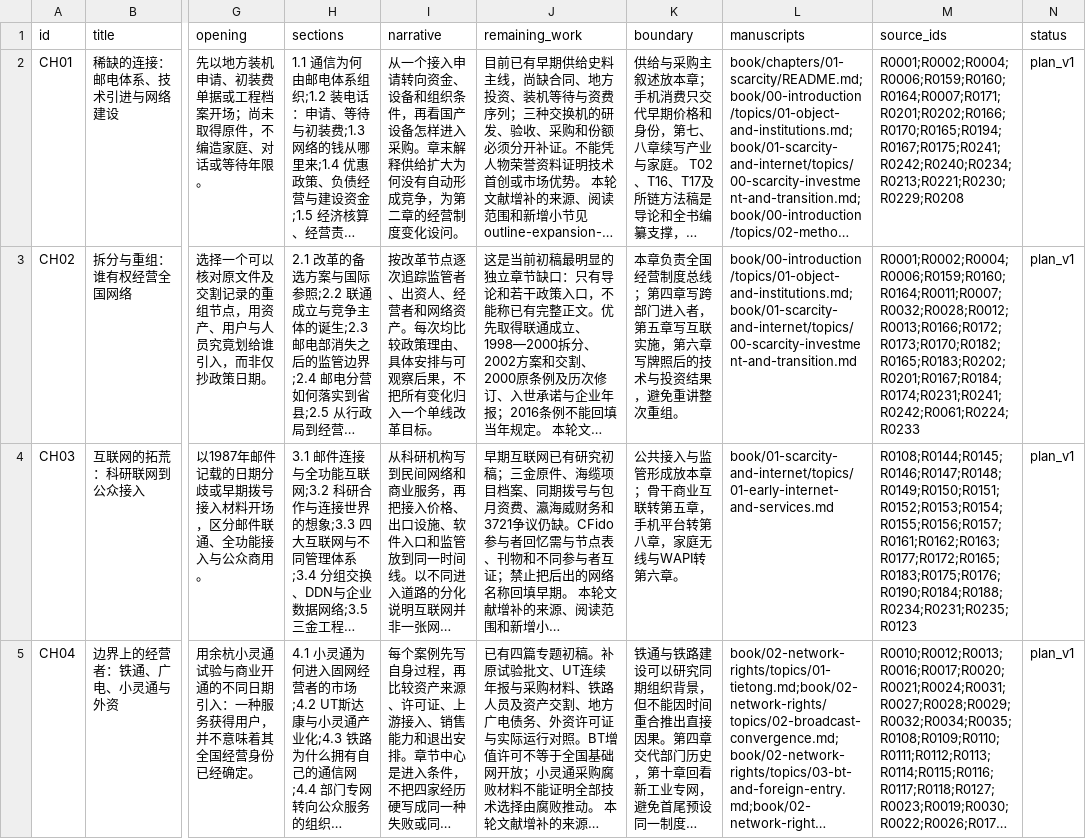
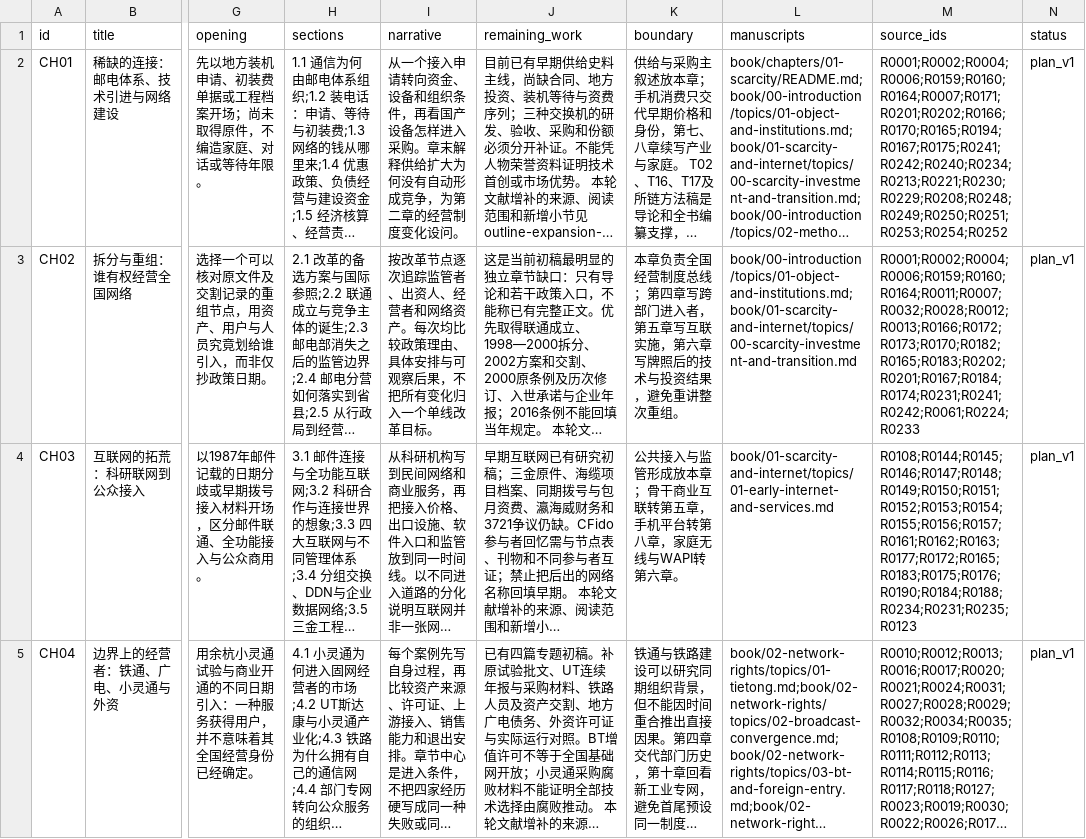
Before and after one commit to pty819/order-of-connectivity, a CSV file: research/chapter-plan-v1.csv, drawn as a sheet; only a part is shown, gaps mark what is left out; long unchanged cells end in …; the diff names each change by its address in the sheet, - before the commit and + after, or states it on an @@ line.

```diff
--- a/research/chapter-plan-v1.csv
+++ b/research/chapter-plan-v1.csv
-M2 (source_ids): R0001;R0002;R0004;R0006;R0159;R0160;R0164;R0007;R0171;R0201;R0202;R0166;R0170;R0165;R0194;R0167;R0175;R0241;R0242;R0240;R0234;R0213;R0221;R0230;R0229;R0208
+M2 (source_ids): R0001;R0002;R0004;R0006;R0159;R0160;R0164;R0007;R0171;R0201;R0202;R0166;R0170;R0165;R0194;R0167;R0175;R0241;R0242;R0240;R0234;R0213;R0221;R0230;R0229;R0208;R0248;R0249;R0250;R0251;R0253;R0254;R0252
```
Also changed, not shown: references/references.csv, research/chapter-01-subtopics.csv, 19 other files.
